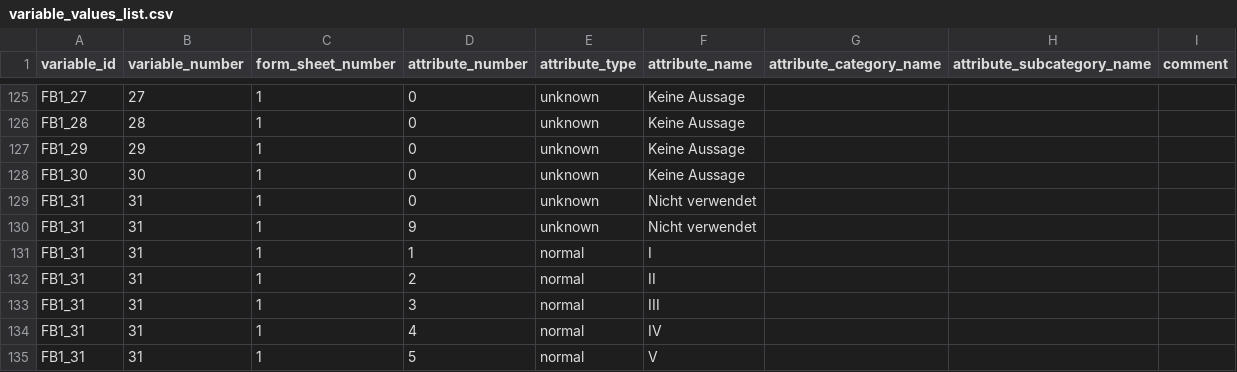
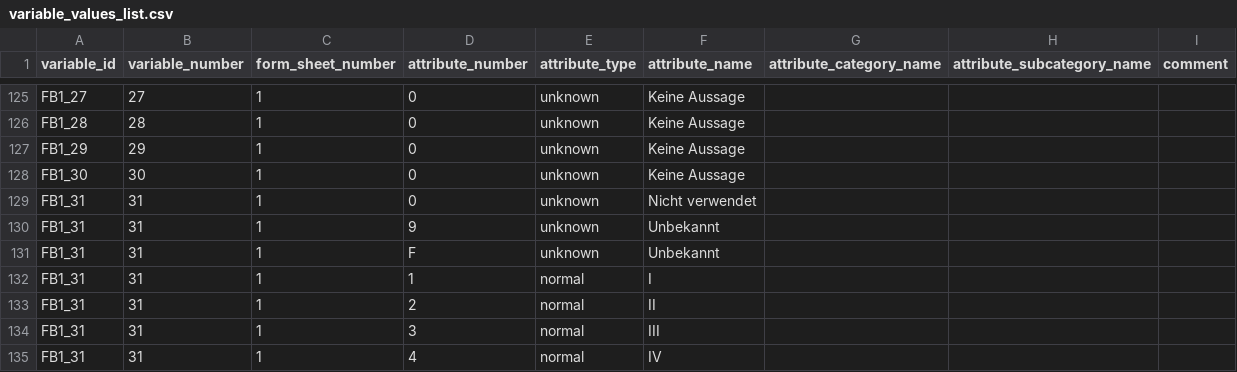
Before and after one commit to Johanna-Mestorf-Academy/sdsanalysis, a CSV file: data-raw/variable_values_list.csv, drawn as a sheet; only a part is shown, gaps mark what is left out; the shorter side is filled out with more unchanged rows.

```diff
--- a/data-raw/variable_values_list.csv
+++ b/data-raw/variable_values_list.csv
@@ -129,3 +129,4 @@
 "FB1_31",31,1,"0","unknown","Nicht verwendet",,,
-"FB1_31",31,1,"9","unknown","Nicht verwendet",,,
+"FB1_31",31,1,"9","unknown","Unbekannt",,,
+"FB1_31",31,1,"F","unknown","Unbekannt",,,
 "FB1_31",31,1,"1","normal","I",,,
```
Also changed, not shown: 1 other file.
